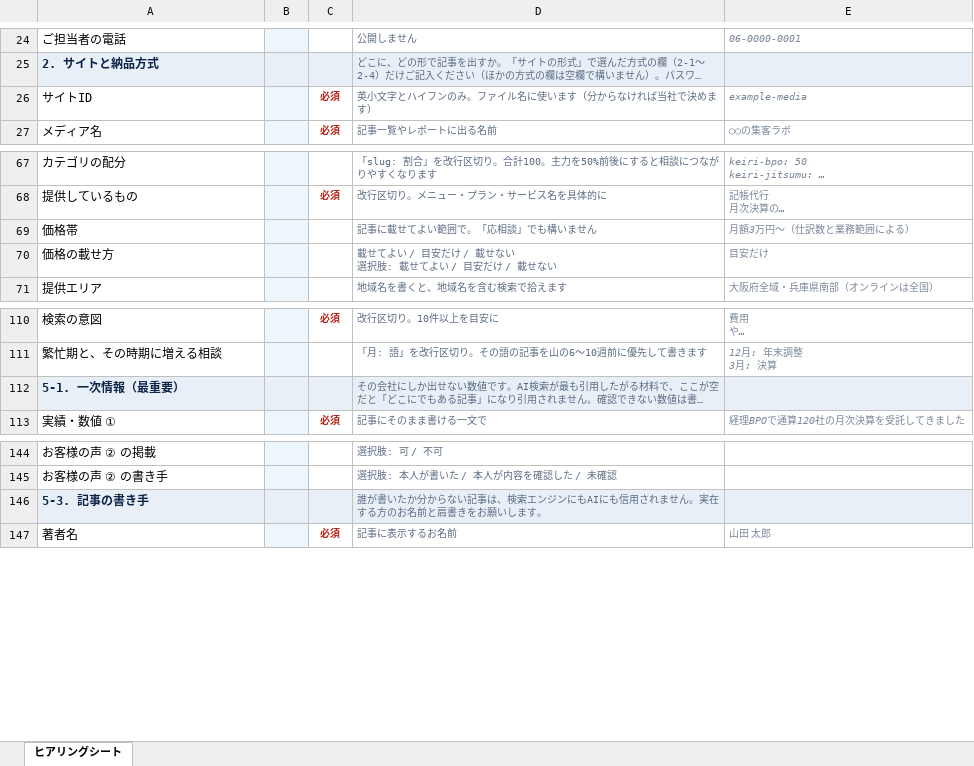
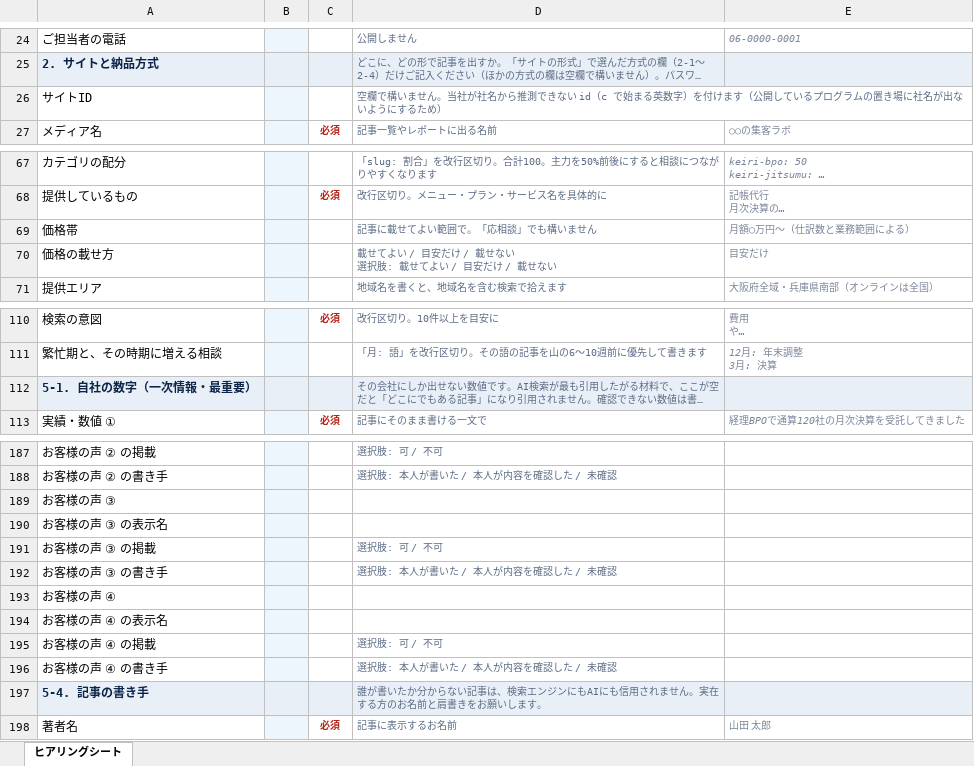
Before and after one commit to yoshi4476/SS-AIO-LP, an Excel workbook: docs/client/ヒアリングシート_飲食店.xlsx, sheet ヒアリングシート, drawn as a sheet; only a part is shown, gaps mark what is left out; long unchanged cells end in …; values as stored, in another font and other column widths than the file's, no borders; addresses are those after the commit; the diff covers the shown part only; the diff names each change by its address in the sheet, - before the commit and + after, or states it on an @@ line.

```diff
--- a/docs/client/ヒアリングシート_飲食店.xlsx (sheet ヒアリングシート)
+++ b/docs/client/ヒアリングシート_飲食店.xlsx (sheet ヒアリングシート)
-C26: 必須
+C26: (empty)
-D26: 英小文字とハイフンのみ。ファイル名に使います（分からなければ当社で決めます）
+D26: 空欄で構いません。当社が社名から推測できない id（c で始まる英数字）を付けます（公開しているプログラムの置き場に社名が出ないようにするため）
-E26: example-media
+E26: (empty)
-E69: 月額3万円〜（仕訳数と業務範囲による）
+E69: 月額◯万円〜（仕訳数と業務範囲による）
-A112: 5-1. 一次情報（最重要）
+A112: 5-1. 自社の数字（一次情報・最重要）
+row 189: お客様の声 ③
+row 190: お客様の声 ③ の表示名
+row 191: お客様の声 ③ の掲載 |  |  | 選択肢: 可 / 不可
+row 192: お客様の声 ③ の書き手 |  |  | 選択肢: 本人が書いた / 本人が内容を確認した / 未確認
+row 193: お客様の声 ④
+row 194: お客様の声 ④ の表示名
+row 195: お客様の声 ④ の掲載 |  |  | 選択肢: 可 / 不可
+row 196: お客様の声 ④ の書き手 |  |  | 選択肢: 本人が書いた / 本人が内容を確認した / 未確認
-A197: 5-3. 記事の書き手
+A197: 5-4. 記事の書き手
```
Also changed, not shown: 43 added rows and 2 edited cells elsewhere in this sheet, hidden cells, docs/client/ヒアリングシート.xlsx, 5 other files.
